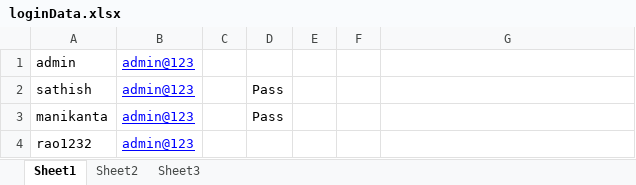
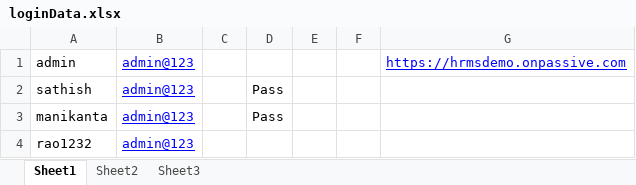
Before and after one commit to ysrao1230/HRMS, an Excel workbook: ExternalData/loginData.xlsx, sheet Sheet1, drawn as a sheet; values as stored, in another font and other column widths than the file's, no borders; the diff names each change by its address in the sheet, - before the commit and + after, or states it on an @@ line.

Commit message:
Getting URL from the excel sheet

```diff
--- a/ExternalData/loginData.xlsx (sheet Sheet1)
+++ b/ExternalData/loginData.xlsx (sheet Sheet1)
-G1: (empty)
+G1: https://hrmsdemo.onpassive.com
```
Also changed, not shown: 10 other files.
